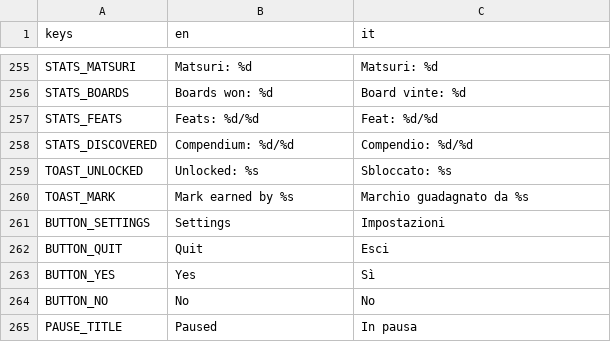
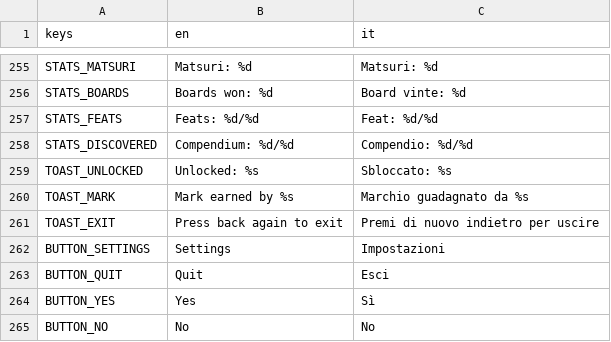
Before and after one commit to Shin-9x/obake, a CSV file: locale/translations.csv, drawn as a sheet; only a part is shown, gaps mark what is left out; the shorter side is filled out with more unchanged rows; the diff names each change by its address in the sheet, - before the commit and + after, or states it on an @@ line.

```diff
--- a/locale/translations.csv
+++ b/locale/translations.csv
+row 261: TOAST_EXIT | Press back again to exit | Premi di nuovo indietro per uscire
```
Also changed, not shown: 6 other files.
